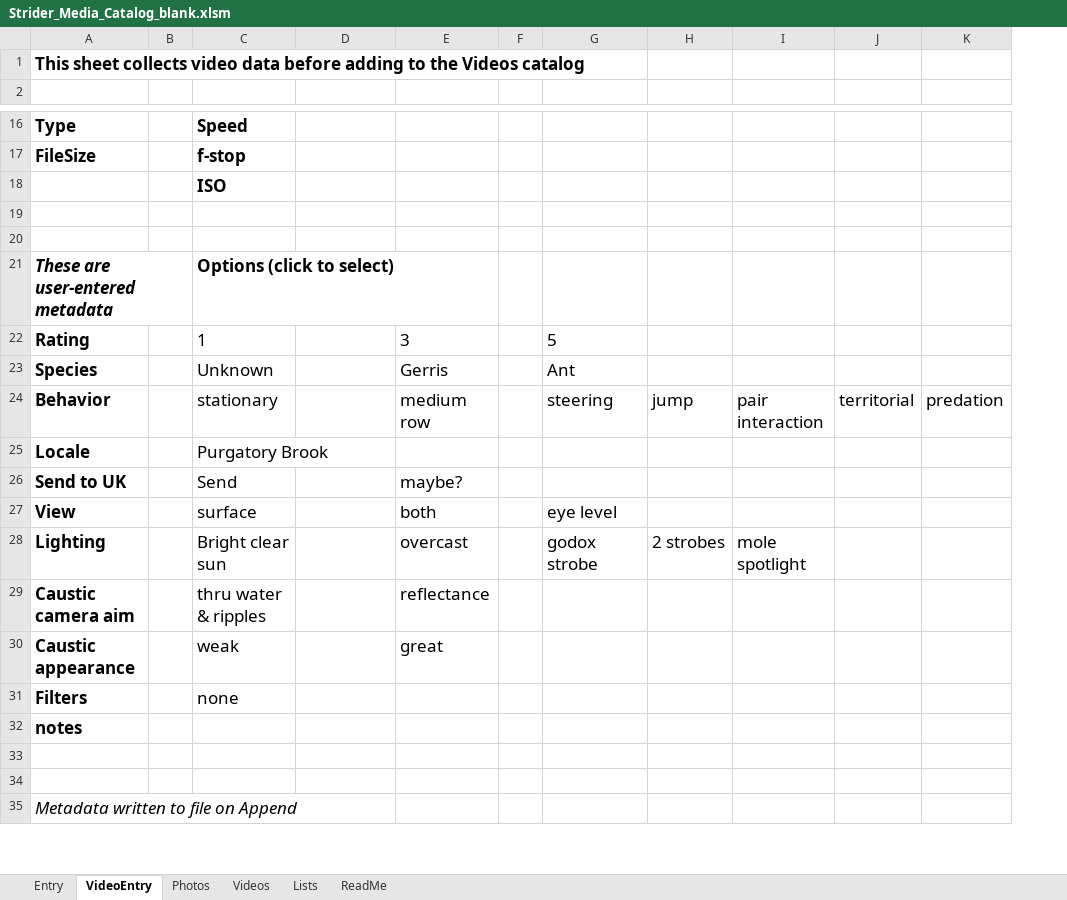
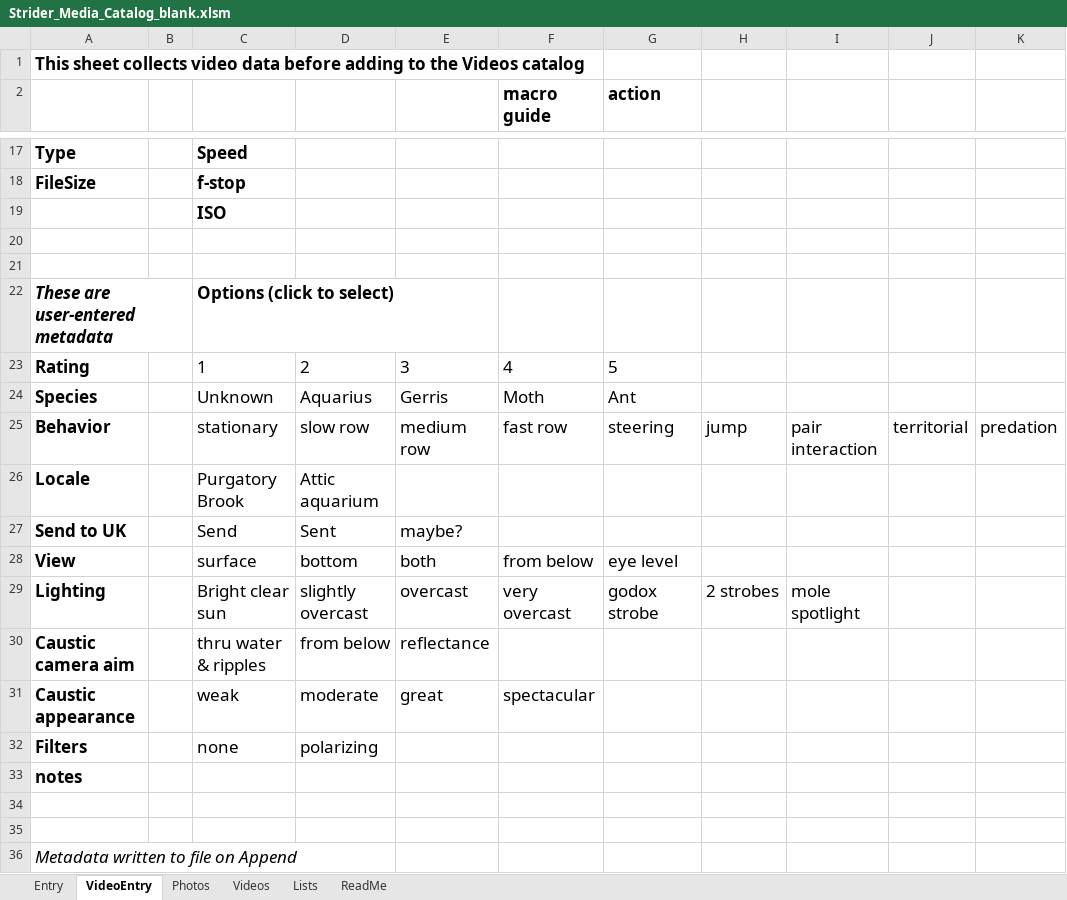
Before and after one commit to jimkobler2026/Striders, an Excel workbook: catalog/Strider_Media_Catalog_blank.xlsm, sheet VideoEntry, drawn as a sheet; only a part is shown, gaps mark what is left out; values as stored, in another font and other column widths than the file's, no borders; removed rows and columns are numbered as before the commit, all else as after; rows hold the shown columns only; the diff covers the shown part only; the diff names each change by its address in the sheet, - before the commit and + after, or states it on an @@ line.

```diff
--- a/catalog/Strider_Media_Catalog_blank.xlsm (sheet VideoEntry)
+++ b/catalog/Strider_Media_Catalog_blank.xlsm (sheet VideoEntry)
-column F, empty
+column G (action), rows 23-29: 5 | Ant | steering |  |  | eye level | godox strobe
-row 2: (empty)
+row 2:  |  |  |  |  | macro guide | action
-D23: (empty)
+D23: 2
-F23 (macro guide): 5
+F23 (macro guide): 4
-D24: (empty)
+D24: Aquarius
-F24 (macro guide): Ant
+F24 (macro guide): Moth
-D25: (empty)
+D25: slow row
-F25 (macro guide): steering
+F25 (macro guide): fast row
-D26: (empty)
+D26: Attic aquarium
-D27: (empty)
+D27: Sent
-D28: (empty)
+D28: bottom
-F28 (macro guide): eye level
+F28 (macro guide): from below
-D29: (empty)
+D29: slightly overcast
-F29 (macro guide): godox strobe
+F29 (macro guide): very overcast
-D30: (empty)
+D30: from below
-D31: (empty)
+D31: moderate
-F31 (macro guide): (empty)
+F31 (macro guide): spectacular
-D32: (empty)
+D32: polarizing
```
Also changed, not shown: 3 added rows, 1 removed row, 24 edited cells and cell formats elsewhere in this sheet, sheet Entry, sheet Photos, sheet ReadMe, sheet Lists, catalog/build/Strider_Media_Catalog_blank.xlsm, 15 other files.
